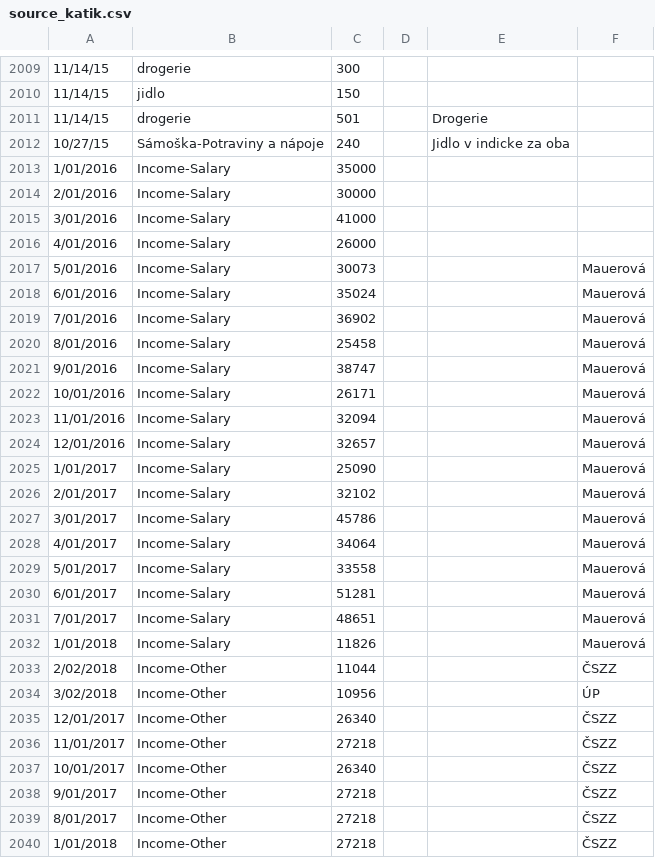
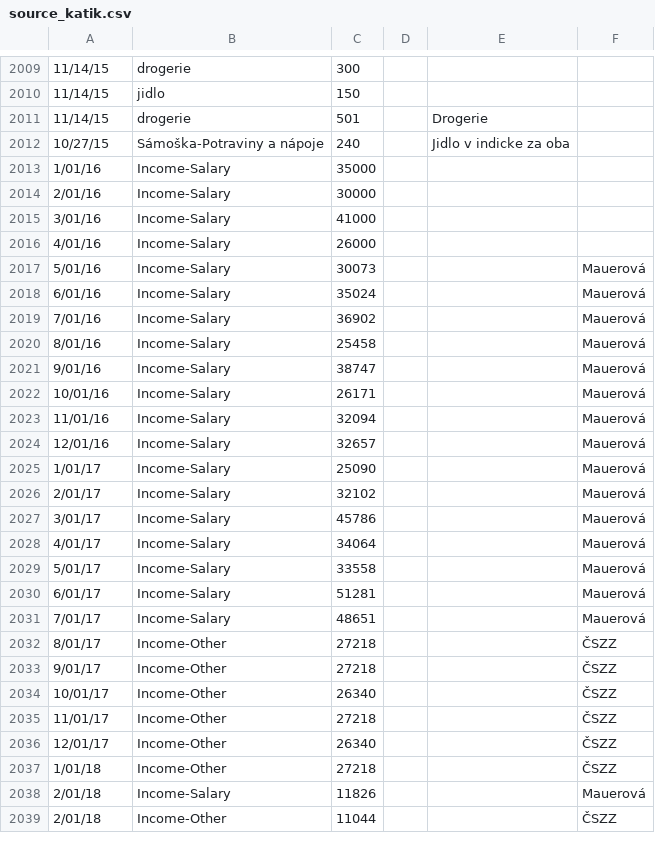
Before and after one commit to barbarcohen/Expense, a CSV file: src/main/resources/source_katik.csv, drawn as a sheet; only a part is shown, gaps mark what is left out; the diff covers the shown part only.

Commit message:
Categories rename, fixes in source.csv and mapping refacrtor

```diff
--- a/src/main/resources/source_katik.csv
+++ b/src/main/resources/source_katik.csv
@@ -2012,29 +2012,28 @@
 10/27/15;Sámoška-Potraviny a nápoje;240;;Jidlo v indicke za oba;
-1/01/2016;Income-Salary;35000;;;
-2/01/2016;Income-Salary;30000;;;
-3/01/2016;Income-Salary;41000;;;
-4/01/2016;Income-Salary;26000;;;
-5/01/2016;Income-Salary;30073;;;Mauerová
-6/01/2016;Income-Salary;35024;;;Mauerová
-7/01/2016;Income-Salary;36902;;;Mauerová
-8/01/2016;Income-Salary;25458;;;Mauerová
-9/01/2016;Income-Salary;38747;;;Mauerová
-10/01/2016;Income-Salary;26171;;;Mauerová
-11/01/2016;Income-Salary;32094;;;Mauerová
-12/01/2016;Income-Salary;32657;;;Mauerová
-1/01/2017;Income-Salary;25090;;;Mauerová
-2/01/2017;Income-Salary;32102;;;Mauerová
-3/01/2017;Income-Salary;45786;;;Mauerová
-4/01/2017;Income-Salary;34064;;;Mauerová
-5/01/2017;Income-Salary;33558;;;Mauerová
-6/01/2017;Income-Salary;51281;;;Mauerová
-7/01/2017;Income-Salary;48651;;;Mauerová
-1/01/2018;Income-Salary;11826;;;Mauerová
-2/02/2018;Income-Other;11044;;;ČSZZ
-3/02/2018;Income-Other;10956;;;ÚP
-12/01/2017;Income-Other;26340;;;ČSZZ
-11/01/2017;Income-Other;27218;;;ČSZZ
-10/01/2017;Income-Other;26340;;;ČSZZ
-9/01/2017;Income-Other;27218;;;ČSZZ
-8/01/2017;Income-Other;27218;;;ČSZZ
-1/01/2018;Income-Other;27218;;;ČSZZ
+1/01/16;Income-Salary;35000;;;
+2/01/16;Income-Salary;30000;;;
+3/01/16;Income-Salary;41000;;;
+4/01/16;Income-Salary;26000;;;
+5/01/16;Income-Salary;30073;;;Mauerová
+6/01/16;Income-Salary;35024;;;Mauerová
+7/01/16;Income-Salary;36902;;;Mauerová
+8/01/16;Income-Salary;25458;;;Mauerová
+9/01/16;Income-Salary;38747;;;Mauerová
+10/01/16;Income-Salary;26171;;;Mauerová
+11/01/16;Income-Salary;32094;;;Mauerová
+12/01/16;Income-Salary;32657;;;Mauerová
+1/01/17;Income-Salary;25090;;;Mauerová
+2/01/17;Income-Salary;32102;;;Mauerová
+3/01/17;Income-Salary;45786;;;Mauerová
+4/01/17;Income-Salary;34064;;;Mauerová
+5/01/17;Income-Salary;33558;;;Mauerová
+6/01/17;Income-Salary;51281;;;Mauerová
+7/01/17;Income-Salary;48651;;;Mauerová
+8/01/17;Income-Other;27218;;;ČSZZ
+9/01/17;Income-Other;27218;;;ČSZZ
+10/01/17;Income-Other;26340;;;ČSZZ
+11/01/17;Income-Other;27218;;;ČSZZ
+12/01/17;Income-Other;26340;;;ČSZZ
+1/01/18;Income-Other;27218;;;ČSZZ
+2/01/18;Income-Salary;11826;;;Mauerová
+2/01/18;Income-Other;11044;;;ČSZZ
```
Also changed, not shown: 1 added row elsewhere in this file, 10 other files.
